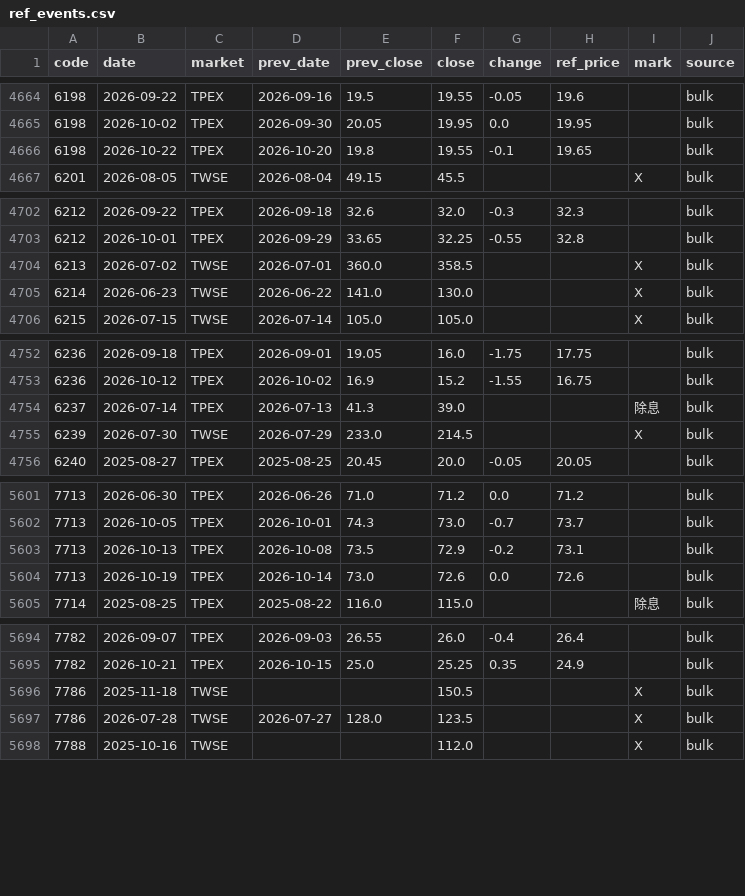
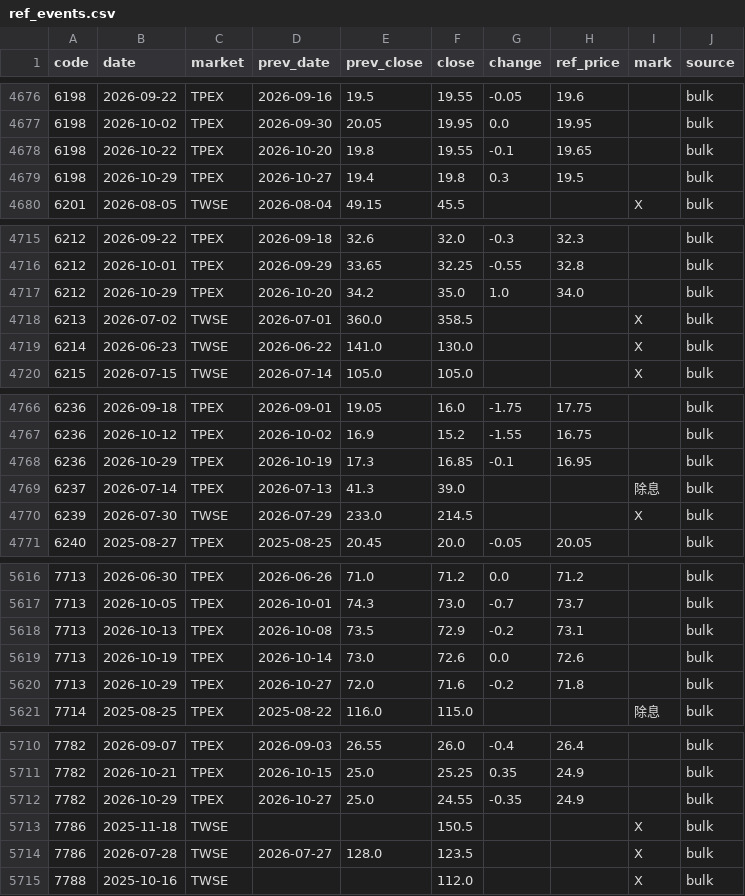
Before and after one commit to u6x06a/-tw-watchlist-data, a CSV file: data/ref_events.csv, drawn as a sheet; only a part is shown, gaps mark what is left out; the diff covers the shown part only; the diff names each change by its address in the sheet, - before the commit and + after, or states it on an @@ line.

```diff
--- a/data/ref_events.csv
+++ b/data/ref_events.csv
+row 4679: 6198 | 2026-10-29 | TPEX | 2026-10-27 | 19.4 | 19.8 | 0.3 | 19.5 |  | bulk
+row 4717: 6212 | 2026-10-29 | TPEX | 2026-10-20 | 34.2 | 35.0 | 1.0 | 34.0 |  | bulk
+row 4768: 6236 | 2026-10-29 | TPEX | 2026-10-19 | 17.3 | 16.85 | -0.1 | 16.95 |  | bulk
+row 5620: 7713 | 2026-10-29 | TPEX | 2026-10-27 | 72.0 | 71.6 | -0.2 | 71.8 |  | bulk
+row 5712: 7782 | 2026-10-29 | TPEX | 2026-10-27 | 25.0 | 24.55 | -0.35 | 24.9 |  | bulk
```
Also changed, not shown: 12 added rows elsewhere in this file, 3 other files.
